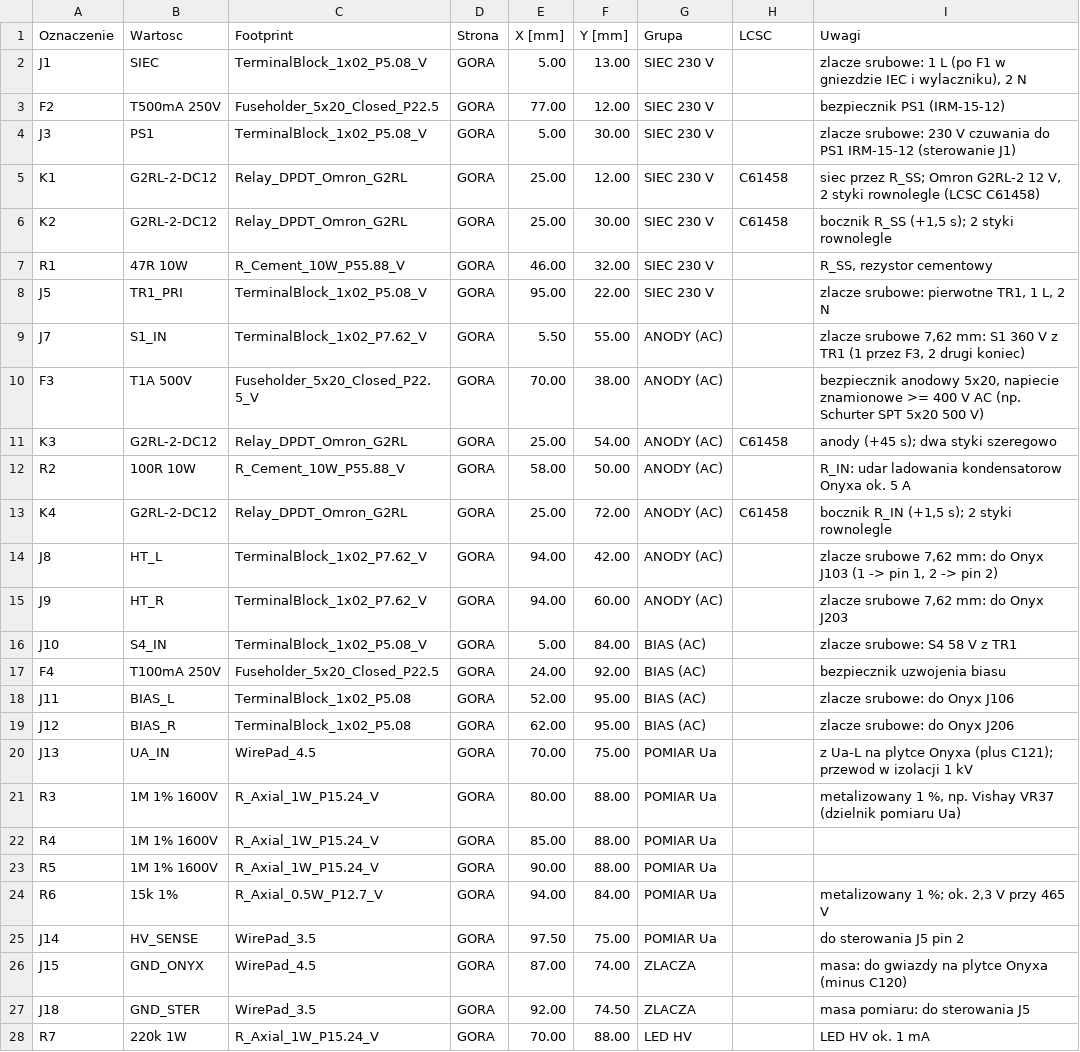
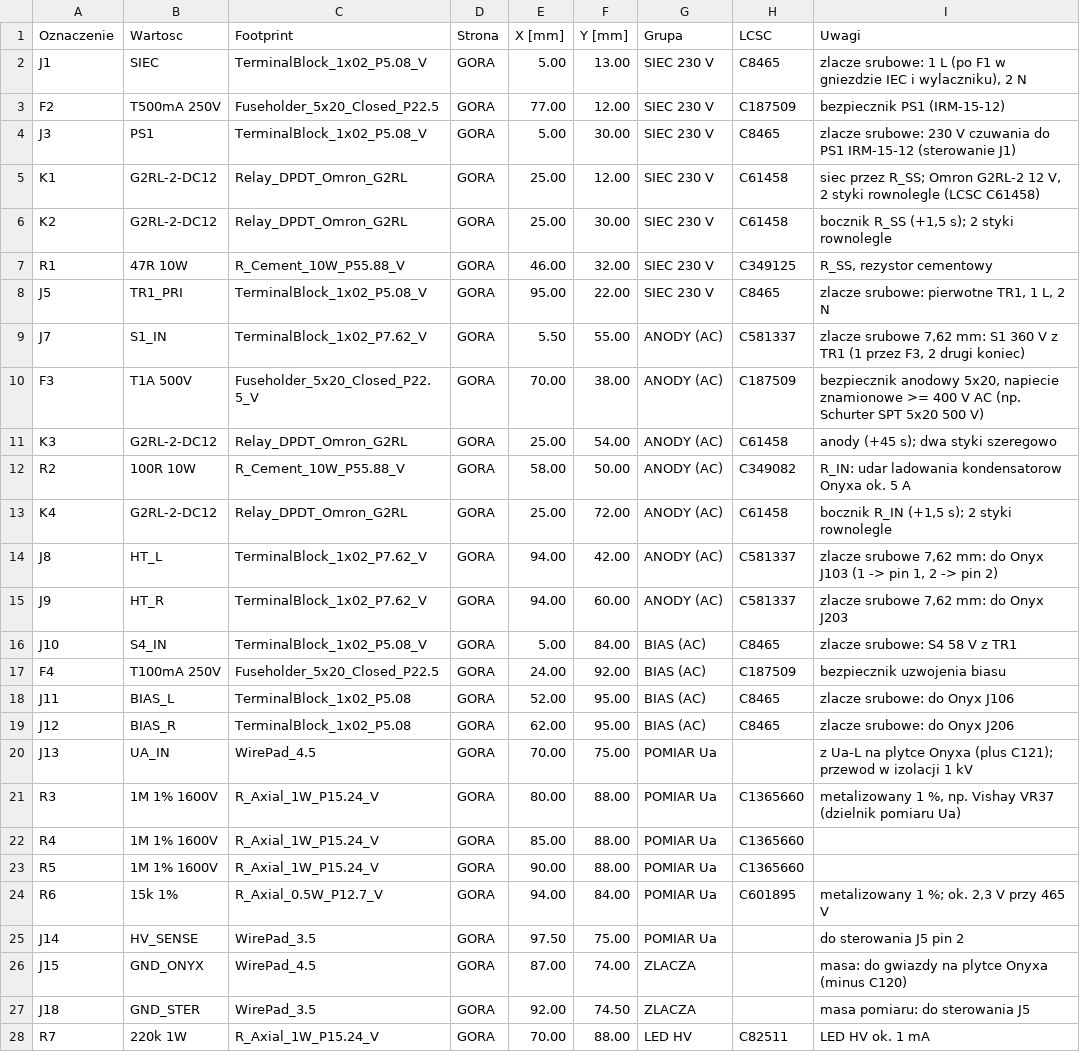
Before and after one commit to sieraczynski-lab/Williamson-KT88, a CSV file: pcb/zasilacz/zasilacz_williamson_BOM.csv, drawn as a sheet; only a part is shown; the diff covers the shown part only.

```diff
--- a/pcb/zasilacz/zasilacz_williamson_BOM.csv
+++ b/pcb/zasilacz/zasilacz_williamson_BOM.csv
@@ -1,25 +1,25 @@
 Oznaczenie;Wartosc;Footprint;Strona;X [mm];Y [mm];Grupa;LCSC;Uwagi
-J1;SIEC;TerminalBlock_1x02_P5.08_V;GORA;5.00;13.00;SIEC 230 V;;zlacze srubowe: 1 L (po F1 w gniezdzie IEC i wylaczniku), 2 N
-F2;T500mA 250V;Fuseholder_5x20_Closed_P22.5;GORA;77.00;12.00;SIEC 230 V;;bezpiecznik PS1 (IRM-15-12)
-J3;PS1;TerminalBlock_1x02_P5.08_V;GORA;5.00;30.00;SIEC 230 V;;zlacze srubowe: 230 V czuwania do PS1 IRM-15-12 (sterowanie J1)
+J1;SIEC;TerminalBlock_1x02_P5.08_V;GORA;5.00;13.00;SIEC 230 V;C8465;zlacze srubowe: 1 L (po F1 w gniezdzie IEC i wylaczniku), 2 N
+F2;T500mA 250V;Fuseholder_5x20_Closed_P22.5;GORA;77.00;12.00;SIEC 230 V;C187509;bezpiecznik PS1 (IRM-15-12)
+J3;PS1;TerminalBlock_1x02_P5.08_V;GORA;5.00;30.00;SIEC 230 V;C8465;zlacze srubowe: 230 V czuwania do PS1 IRM-15-12 (sterowanie J1)
 K1;G2RL-2-DC12;Relay_DPDT_Omron_G2RL;GORA;25.00;12.00;SIEC 230 V;C61458;"siec przez R_SS; Omron G2RL-2 12 V, 2 styki rownolegle (LCSC C61458)"
 K2;G2RL-2-DC12;Relay_DPDT_Omron_G2RL;GORA;25.00;30.00;SIEC 230 V;C61458;"bocznik R_SS (+1,5 s); 2 styki rownolegle"
-R1;47R 10W;R_Cement_10W_P55.88_V;GORA;46.00;32.00;SIEC 230 V;;R_SS, rezystor cementowy
-J5;TR1_PRI;TerminalBlock_1x02_P5.08_V;GORA;95.00;22.00;SIEC 230 V;;zlacze srubowe: pierwotne TR1, 1 L, 2 N
-J7;S1_IN;TerminalBlock_1x02_P7.62_V;GORA;5.50;55.00;ANODY (AC);;zlacze srubowe 7,62 mm: S1 360 V z TR1 (1 przez F3, 2 drugi koniec)
-F3;T1A 500V;Fuseholder_5x20_Closed_P22.5_V;GORA;70.00;38.00;ANODY (AC);;bezpiecznik anodowy 5x20, napiecie znamionowe >= 400 V AC (np. Schurter SPT 5x20 500 V)
+R1;47R 10W;R_Cement_10W_P55.88_V;GORA;46.00;32.00;SIEC 230 V;C349125;R_SS, rezystor cementowy
+J5;TR1_PRI;TerminalBlock_1x02_P5.08_V;GORA;95.00;22.00;SIEC 230 V;C8465;zlacze srubowe: pierwotne TR1, 1 L, 2 N
+J7;S1_IN;TerminalBlock_1x02_P7.62_V;GORA;5.50;55.00;ANODY (AC);C581337;zlacze srubowe 7,62 mm: S1 360 V z TR1 (1 przez F3, 2 drugi koniec)
+F3;T1A 500V;Fuseholder_5x20_Closed_P22.5_V;GORA;70.00;38.00;ANODY (AC);C187509;bezpiecznik anodowy 5x20, napiecie znamionowe >= 400 V AC (np. Schurter SPT 5x20 500 V)
 K3;G2RL-2-DC12;Relay_DPDT_Omron_G2RL;GORA;25.00;54.00;ANODY (AC);C61458;"anody (+45 s); dwa styki szeregowo"
-R2;100R 10W;R_Cement_10W_P55.88_V;GORA;58.00;50.00;ANODY (AC);;R_IN: udar ladowania kondensatorow Onyxa ok. 5 A
+R2;100R 10W;R_Cement_10W_P55.88_V;GORA;58.00;50.00;ANODY (AC);C349082;R_IN: udar ladowania kondensatorow Onyxa ok. 5 A
 K4;G2RL-2-DC12;Relay_DPDT_Omron_G2RL;GORA;25.00;72.00;ANODY (AC);C61458;"bocznik R_IN (+1,5 s); 2 styki rownolegle"
-J8;HT_L;TerminalBlock_1x02_P7.62_V;GORA;94.00;42.00;ANODY (AC);;zlacze srubowe 7,62 mm: do Onyx J103 (1 -> pin 1, 2 -> pin 2)
-J9;HT_R;TerminalBlock_1x02_P7.62_V;GORA;94.00;60.00;ANODY (AC);;zlacze srubowe 7,62 mm: do Onyx J203
-J10;S4_IN;TerminalBlock_1x02_P5.08_V;GORA;5.00;84.00;BIAS (AC);;zlacze srubowe: S4 58 V z TR1
-F4;T100mA 250V;Fuseholder_5x20_Closed_P22.5;GORA;24.00;92.00;BIAS (AC);;bezpiecznik uzwojenia biasu
-J11;BIAS_L;TerminalBlock_1x02_P5.08;GORA;52.00;95.00;BIAS (AC);;zlacze srubowe: do Onyx J106
-J12;BIAS_R;TerminalBlock_1x02_P5.08;GORA;62.00;95.00;BIAS (AC);;zlacze srubowe: do Onyx J206
+J8;HT_L;TerminalBlock_1x02_P7.62_V;GORA;94.00;42.00;ANODY (AC);C581337;zlacze srubowe 7,62 mm: do Onyx J103 (1 -> pin 1, 2 -> pin 2)
+J9;HT_R;TerminalBlock_1x02_P7.62_V;GORA;94.00;60.00;ANODY (AC);C581337;zlacze srubowe 7,62 mm: do Onyx J203
+J10;S4_IN;TerminalBlock_1x02_P5.08_V;GORA;5.00;84.00;BIAS (AC);C8465;zlacze srubowe: S4 58 V z TR1
+F4;T100mA 250V;Fuseholder_5x20_Closed_P22.5;GORA;24.00;92.00;BIAS (AC);C187509;bezpiecznik uzwojenia biasu
+J11;BIAS_L;TerminalBlock_1x02_P5.08;GORA;52.00;95.00;BIAS (AC);C8465;zlacze srubowe: do Onyx J106
+J12;BIAS_R;TerminalBlock_1x02_P5.08;GORA;62.00;95.00;BIAS (AC);C8465;zlacze srubowe: do Onyx J206
 J13;UA_IN;WirePad_4.5;GORA;70.00;75.00;POMIAR Ua;;"z Ua-L na plytce Onyxa (plus C121); przewod w izolacji 1 kV"
-R3;1M 1% 1600V;R_Axial_1W_P15.24_V;GORA;80.00;88.00;POMIAR Ua;;metalizowany 1 %, np. Vishay VR37 (dzielnik pomiaru Ua)
-R4;1M 1% 1600V;R_Axial_1W_P15.24_V;GORA;85.00;88.00;POMIAR Ua;;
-R5;1M 1% 1600V;R_Axial_1W_P15.24_V;GORA;90.00;88.00;POMIAR Ua;;
-R6;15k 1%;R_Axial_0.5W_P12.7_V;GORA;94.00;84.00;POMIAR Ua;;"metalizowany 1 %; ok. 2,3 V przy 465 V"
+R3;1M 1% 1600V;R_Axial_1W_P15.24_V;GORA;80.00;88.00;POMIAR Ua;C1365660;metalizowany 1 %, np. Vishay VR37 (dzielnik pomiaru Ua)
+R4;1M 1% 1600V;R_Axial_1W_P15.24_V;GORA;85.00;88.00;POMIAR Ua;C1365660;
+R5;1M 1% 1600V;R_Axial_1W_P15.24_V;GORA;90.00;88.00;POMIAR Ua;C1365660;
+R6;15k 1%;R_Axial_0.5W_P12.7_V;GORA;94.00;84.00;POMIAR Ua;C601895;"metalizowany 1 %; ok. 2,3 V przy 465 V"
 J14;HV_SENSE;WirePad_3.5;GORA;97.50;75.00;POMIAR Ua;;do sterowania J5 pin 2
@@ -27,2 +27,2 @@ J15;GND_ONYX;WirePad_4.5;GORA;87.00;74.00;ZLACZA;;masa: do gwiazdy na plytce Ony
 J18;GND_STER;WirePad_3.5;GORA;92.00;74.50;ZLACZA;;masa pomiaru: do sterowania J5
-R7;220k 1W;R_Axial_1W_P15.24_V;GORA;70.00;88.00;LED HV;;LED HV ok. 1 mA
+R7;220k 1W;R_Axial_1W_P15.24_V;GORA;70.00;88.00;LED HV;C82511;LED HV ok. 1 mA
```
Also changed, not shown: 8 edited cells elsewhere in this file, pcb/glosniki/glosniki_williamson_BOM.csv, pcb/ul/ul_trioda_williamson_BOM.csv, 17 other files.
